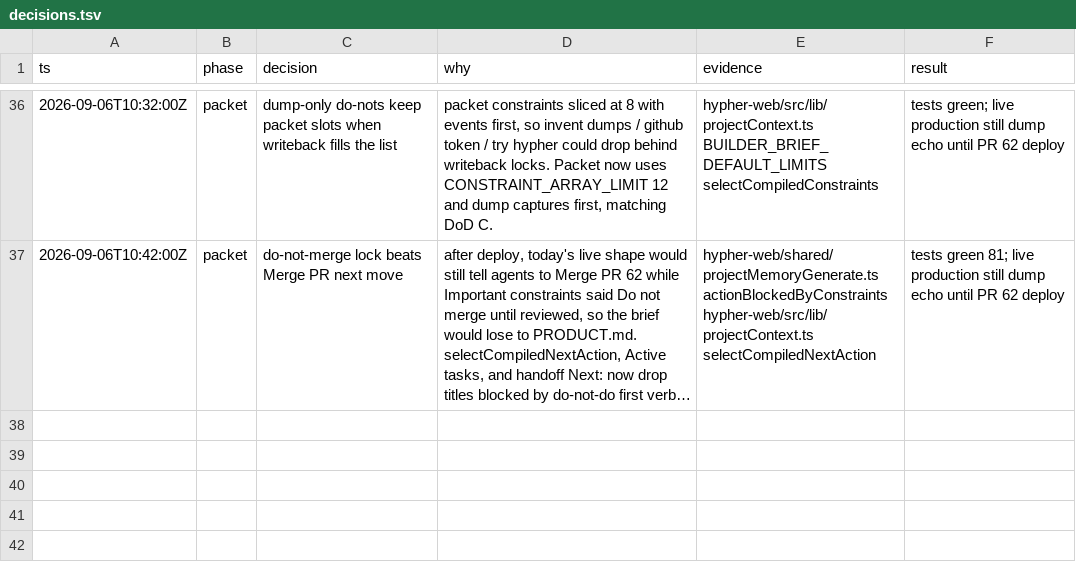
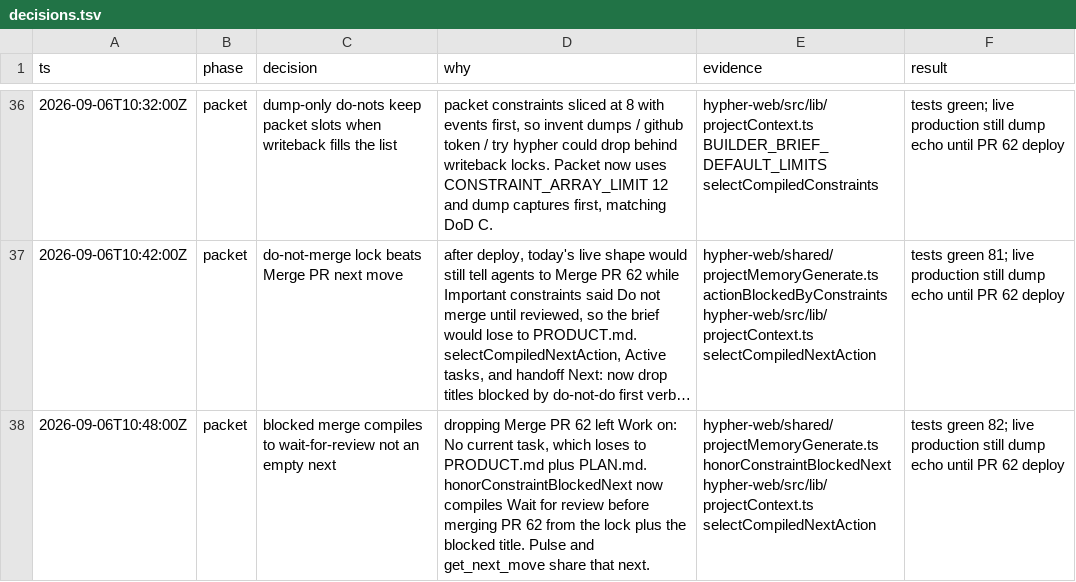
Before and after one commit to litterthanlit/hypher, a TSV file: .audit/fix-agent-context/decisions.tsv, drawn as a sheet; only a part is shown, gaps mark what is left out; long unchanged cells end in …; the diff names each change by its address in the sheet, - before the commit and + after, or states it on an @@ line.

```diff
--- a/.audit/fix-agent-context/decisions.tsv
+++ b/.audit/fix-agent-context/decisions.tsv
+row 38: 2026-09-06T10:48:00Z | packet | blocked merge compiles to wait-for-review not an empty next | dropping Merge PR 62 left Work on: No current task, which loses to PRODUCT.md plus PLAN.md. honorConstraintBlockedNext now compiles Wait for review before merging PR 62 from the lock plus the blocked title. Pulse and get_next_move share that next. | hypher-web/shared/projectMemoryGenerate.ts honorConstraintBlockedNext hypher-web/src/lib/projectContext.ts selectCompiledNextAction | tests green 82; live production still dump echo until PR 62 deploy
```
Also changed, not shown: 6 other files.
